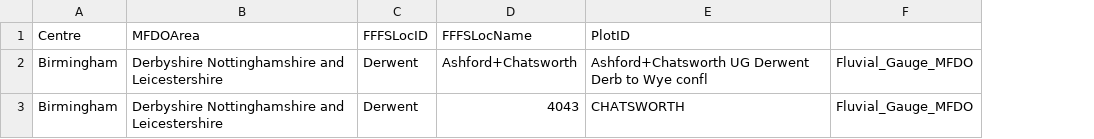
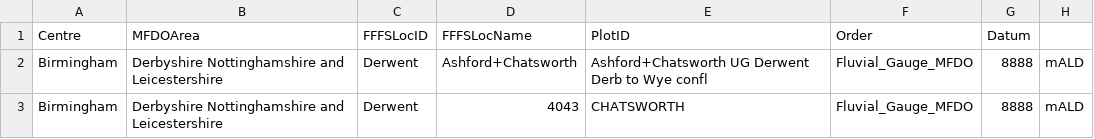
Before and after one commit to chrystelaur/future-flood-forecasting-web-portal-importer, a CSV file: testing/forecast_location_files/missing-headers.csv, drawn as a sheet; the diff names each change by its address in the sheet, - before the commit and + after, or states it on an @@ line.

```diff
--- a/testing/forecast_location_files/missing-headers.csv
+++ b/testing/forecast_location_files/missing-headers.csv
+column G (Datum), rows 2-3: 8888 | 8888
+column H, rows 2-3: mALD | mALD
-F1: (empty)
+F1: Order
```
Also changed, not shown: testing/forecast_location_files/misspelled-headers.csv, testing/forecast_location_files/one-row-has-data-over-specified-limits.csv, 10 other files.
